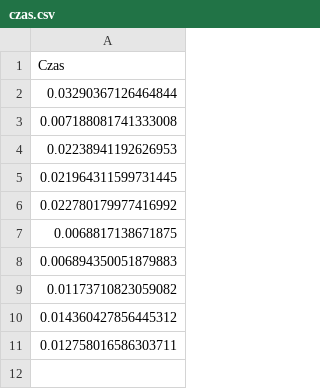
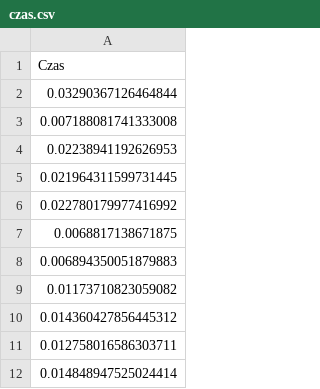
Before and after one commit to JANKROL123/Computational-intelligence, a CSV file: lab02/czas.csv, drawn as a sheet; the diff names each change by its address in the sheet, - before the commit and + after, or states it on an @@ line.

```diff
--- a/lab02/czas.csv
+++ b/lab02/czas.csv
+row 12: 0.014848947525024414
```
Also changed, not shown: lab01/miasta.csv, 3 other files.
